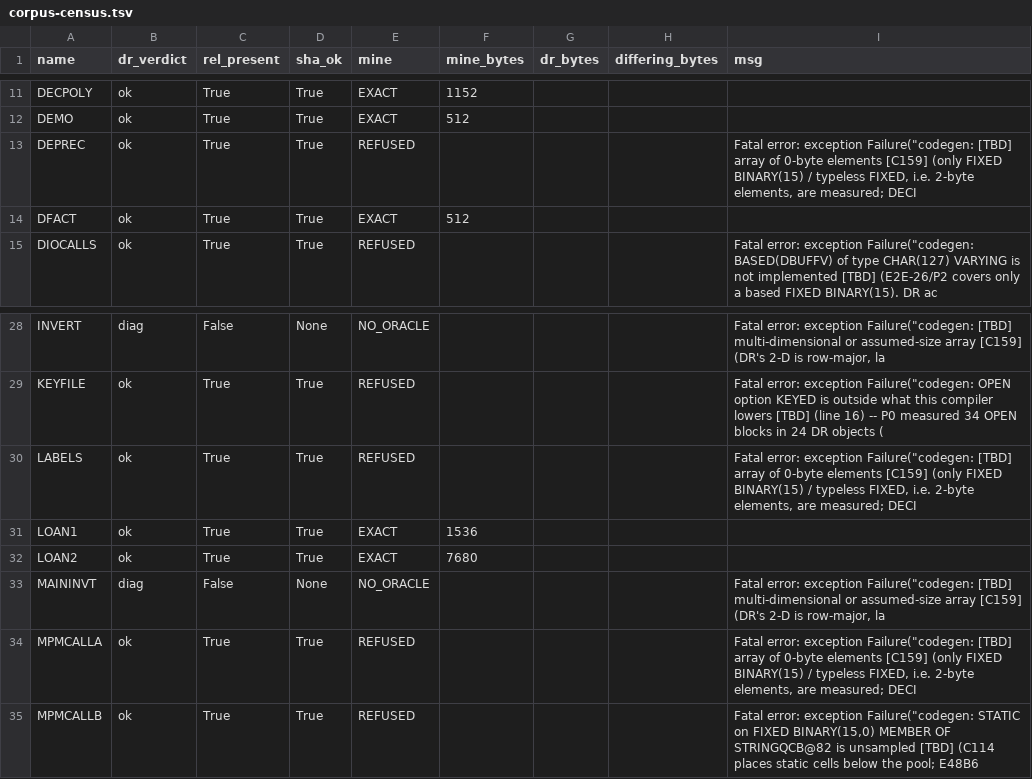
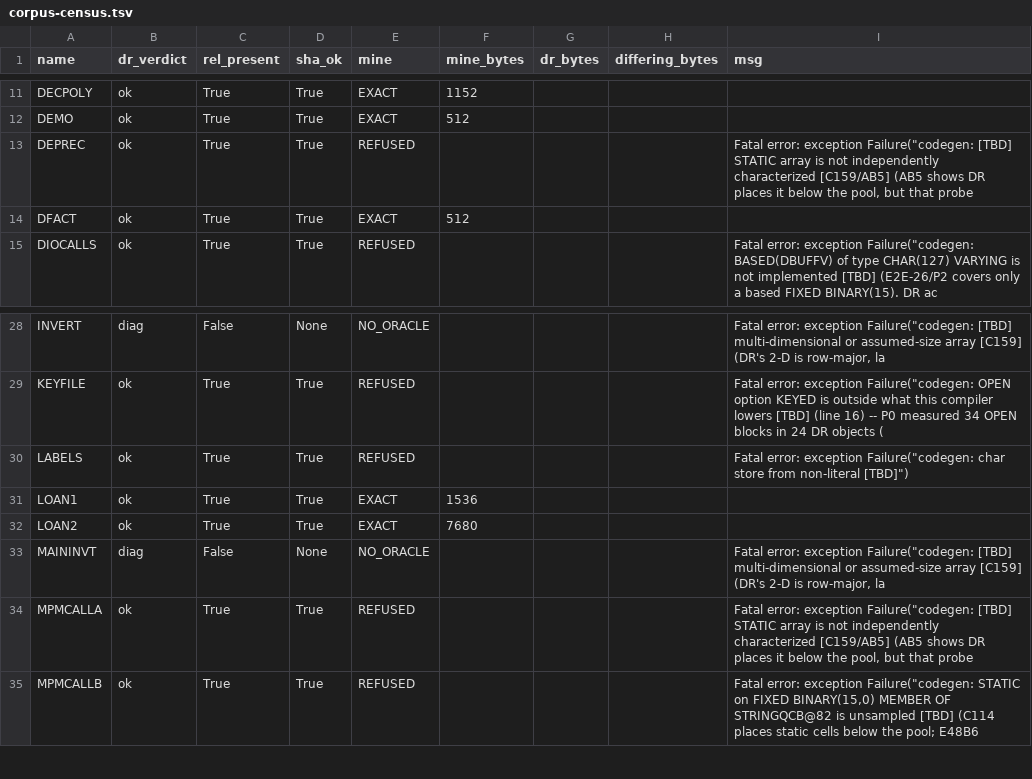
Before and after one commit to cyrilmhansen/drpli, a TSV file: spec/census/corpus-census.tsv, drawn as a sheet; only a part is shown, gaps mark what is left out.

Commit message:
E2E-53/P3 hop 12 PARITY 5/5 + FULL GATE rc=0 (1328/1328 byte-exact, 190/190 NEG, 9/9 DIV, census 16/0/25/0): stop-window law (main-level label below stop; reopens fall-out) measured from E527C/G, bounded by R10 (Sproc name) and E25G/E34A6/E34A7 (in-procedure labels) FALSIFIED-first-hand; E527A/C/D/E/G registered as SPECIMENS; inventory 1323->1328; census 3 msgs MOVE VERBATIM (DEPREC/MPMCALLA bind AB5 per CORRECTION-1, LABELS char-store); fingerprint fed67d24 fresh --build-dir; ZERO oracle; config NEVER staged; no push

```diff
--- a/spec/census/corpus-census.tsv
+++ b/spec/census/corpus-census.tsv
@@ -12,3 +12,3 @@ DECPOLY	ok	True	True	EXACT	1152
 DEMO	ok	True	True	EXACT	512			
-DEPREC	ok	True	True	REFUSED				Fatal error: exception Failure("codegen: [TBD] array of 0-byte elements [C159] (only FIXED BINARY(15) / typeless FIXED, i.e. 2-byte elements, are measured; DECI
+DEPREC	ok	True	True	REFUSED				Fatal error: exception Failure("codegen: [TBD] STATIC array is not independently characterized [C159/AB5] (AB5 shows DR places it below the pool, but that probe
 DFACT	ok	True	True	EXACT	512			
@@ -29,3 +29,3 @@ INVERT	diag	False	None	NO_ORACLE				Fatal error: exception Failure("codegen: [TB
 KEYFILE	ok	True	True	REFUSED				Fatal error: exception Failure("codegen: OPEN option KEYED is outside what this compiler lowers [TBD] (line 16) -- P0 measured 34 OPEN blocks in 24 DR objects (
-LABELS	ok	True	True	REFUSED				Fatal error: exception Failure("codegen: [TBD] array of 0-byte elements [C159] (only FIXED BINARY(15) / typeless FIXED, i.e. 2-byte elements, are measured; DECI
+LABELS	ok	True	True	REFUSED				Fatal error: exception Failure("codegen: char store from non-literal [TBD]")
 LOAN1	ok	True	True	EXACT	1536			
@@ -33,3 +33,3 @@ LOAN2	ok	True	True	EXACT	7680
 MAININVT	diag	False	None	NO_ORACLE				Fatal error: exception Failure("codegen: [TBD] multi-dimensional or assumed-size array [C159] (DR's 2-D is row-major, la
-MPMCALLA	ok	True	True	REFUSED				Fatal error: exception Failure("codegen: [TBD] array of 0-byte elements [C159] (only FIXED BINARY(15) / typeless FIXED, i.e. 2-byte elements, are measured; DECI
+MPMCALLA	ok	True	True	REFUSED				Fatal error: exception Failure("codegen: [TBD] STATIC array is not independently characterized [C159/AB5] (AB5 shows DR places it below the pool, but that probe
 MPMCALLB	ok	True	True	REFUSED				Fatal error: exception Failure("codegen: STATIC on FIXED BINARY(15,0) MEMBER OF STRINGQCB@82 is unsampled [TBD] (C114 places static cells below the pool; E48B6
```
Also changed, not shown: 4 other files.
